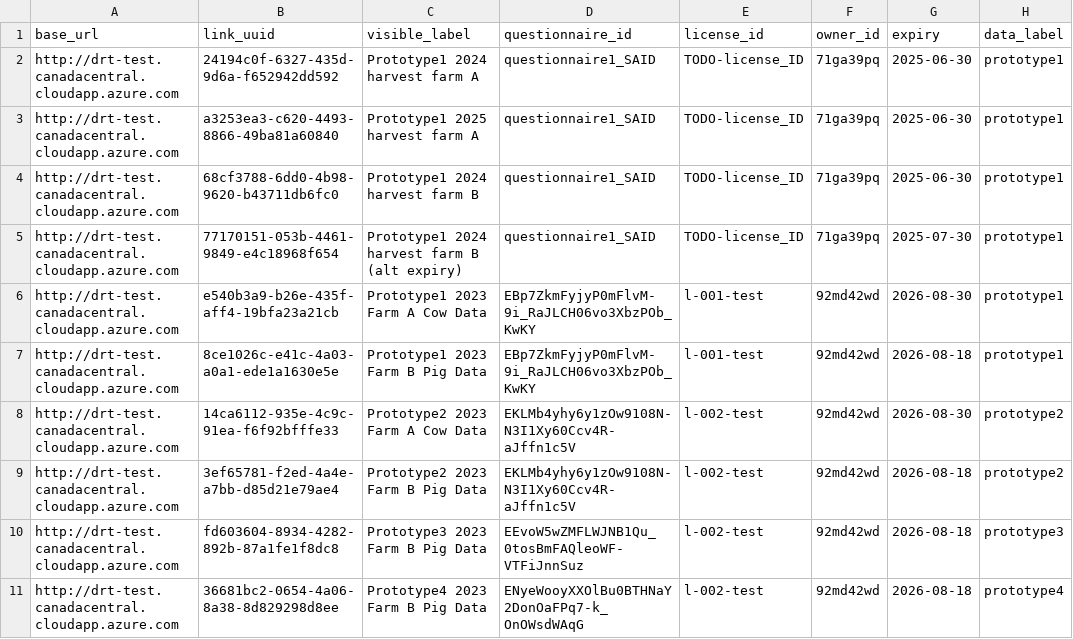
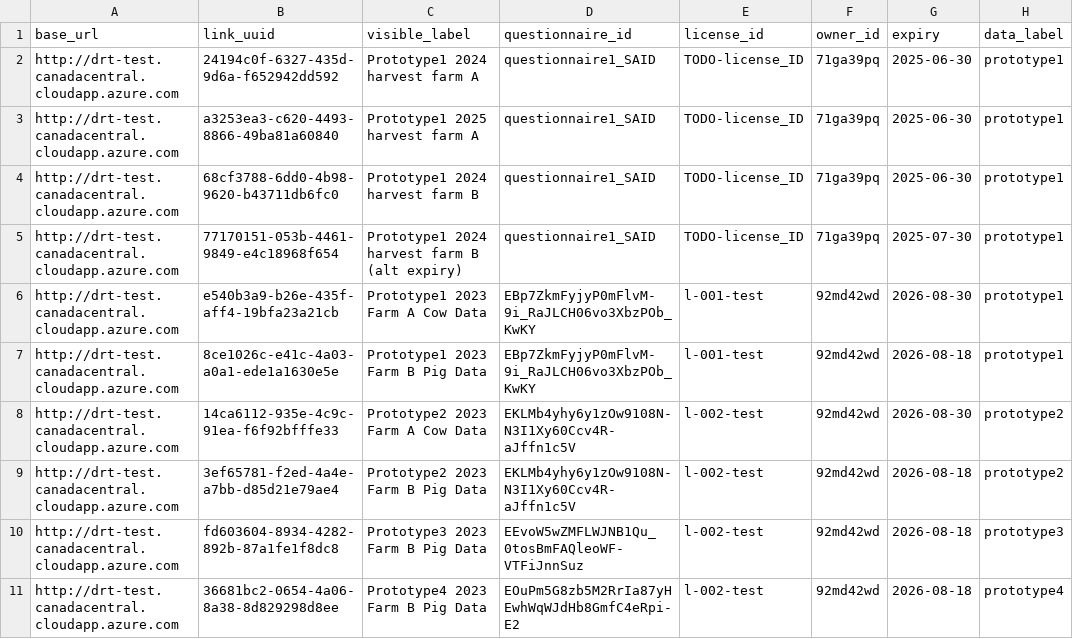
Before and after one commit to ClimateSmartAgCollab/DRT-DS-test, a CSV file: linktable.csv, drawn as a sheet; only a part is shown; the diff names each change by its address in the sheet, - before the commit and + after, or states it on an @@ line.

Commit message:
Update Prototype4 data in linktable.csv

```diff
--- a/linktable.csv
+++ b/linktable.csv
-D11 (questionnaire_id): ENyeWooyXXOlBu0BTHNaY2DonOaFPq7-k_OnOWsdWAqG
+D11 (questionnaire_id): EOuPm5G8zb5M2RrIa87yHEwhWqWJdHb8GmfC4eRpi-E2
```
